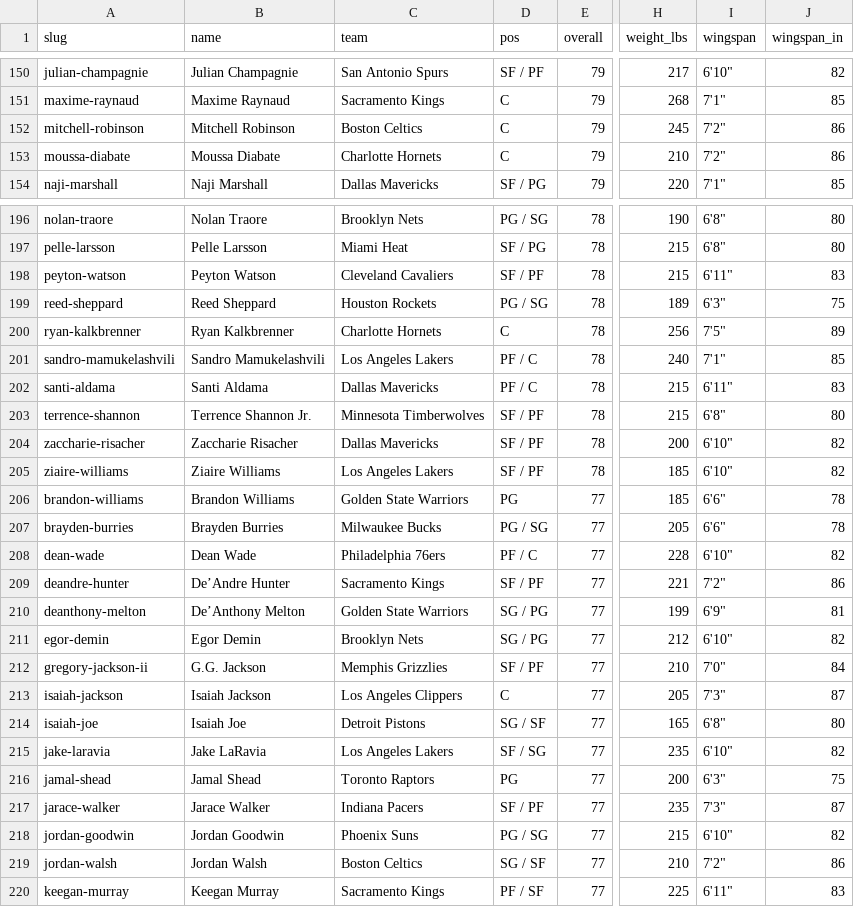
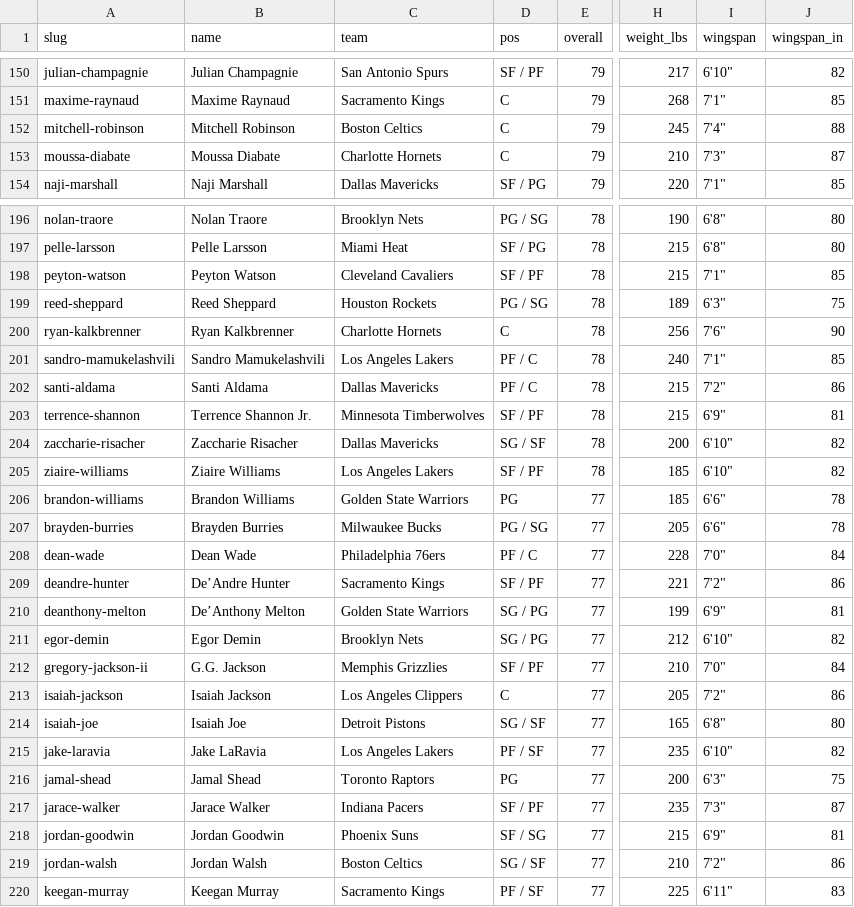
Before and after one commit to chadscriver/nba2k-statle, a CSV file: data/nba2k26.csv, drawn as a sheet; only a part is shown, gaps mark what is left out; the diff covers the shown part only; the diff names each change by its address in the sheet, - before the commit and + after, or states it on an @@ line.

```diff
--- a/data/nba2k26.csv
+++ b/data/nba2k26.csv
-I152 (wingspan): 7'2"
+I152 (wingspan): 7'4"
-J152 (wingspan_in): 86
+J152 (wingspan_in): 88
-I153 (wingspan): 7'2"
+I153 (wingspan): 7'3"
-J153 (wingspan_in): 86
+J153 (wingspan_in): 87
-I198 (wingspan): 6'11"
+I198 (wingspan): 7'1"
-J198 (wingspan_in): 83
+J198 (wingspan_in): 85
-I200 (wingspan): 7'5"
+I200 (wingspan): 7'6"
-J200 (wingspan_in): 89
+J200 (wingspan_in): 90
-I202 (wingspan): 6'11"
+I202 (wingspan): 7'2"
-J202 (wingspan_in): 83
+J202 (wingspan_in): 86
-I203 (wingspan): 6'8"
+I203 (wingspan): 6'9"
-J203 (wingspan_in): 80
+J203 (wingspan_in): 81
-D204 (pos): SF / PF
+D204 (pos): SG / SF
-I208 (wingspan): 6'10"
+I208 (wingspan): 7'0"
-J208 (wingspan_in): 82
+J208 (wingspan_in): 84
-I213 (wingspan): 7'3"
+I213 (wingspan): 7'2"
-J213 (wingspan_in): 87
+J213 (wingspan_in): 86
-D215 (pos): SF / SG
+D215 (pos): PF / SF
-D218 (pos): PG / SG
+D218 (pos): SF / SG
-I218 (wingspan): 6'10"
+I218 (wingspan): 6'9"
-J218 (wingspan_in): 82
+J218 (wingspan_in): 81
```
Also changed, not shown: 135 edited cells elsewhere in this file, 1 other file.
